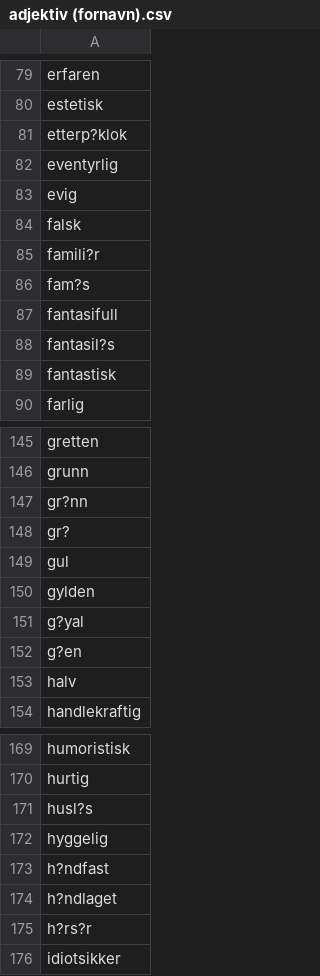
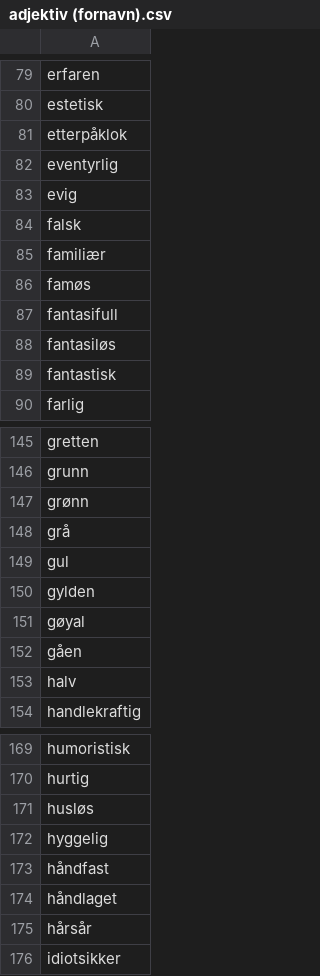
Before and after one commit to navikt/testnorge, a CSV file: ident-pool-core/src/main/resources/__files/navnepool/adjektiv (fornavn).csv, drawn as a sheet; only a part is shown, gaps mark what is left out; the diff covers the shown part only.

```diff
--- a/ident-pool-core/src/main/resources/__files/navnepool/adjektiv (fornavn).csv
+++ b/ident-pool-core/src/main/resources/__files/navnepool/adjektiv (fornavn).csv
@@ -80,3 +80,3 @@ erfaren
 estetisk
-etterp?klok
+etterpåklok
 eventyrlig
@@ -84,6 +84,6 @@ evig
 falsk
-famili?r
-fam?s
+familiær
+famøs
 fantasifull
-fantasil?s
+fantasiløs
 fantastisk
@@ -146,8 +146,8 @@ gretten
 grunn
-gr?nn
-gr?
+grønn
+grå
 gul
 gylden
-g?yal
-g?en
+gøyal
+gåen
 halv
@@ -170,7 +170,7 @@ humoristisk
 hurtig
-husl?s
+husløs
 hyggelig
-h?ndfast
-h?ndlaget
-h?rs?r
+håndfast
+håndlaget
+hårsår
 idiotsikker
```
Also changed, not shown: 85 edited cells elsewhere in this file, ident-pool-core/src/main/resources/__files/navnepool/substantiv (etternavn).csv.
